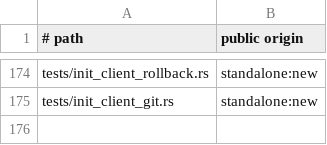
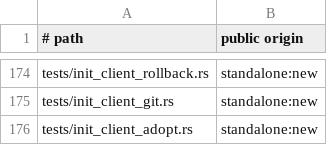
Before and after one commit to cgraf78/dot, a TSV file: docs/source-provenance-v1.tsv, drawn as a sheet; only a part is shown, gaps mark what is left out.

Commit message:
Port init adopt/status chapter to Rust
Summary

- port `_dot_init_adopt_existing`, `_dot_init_usage`, and
  `_dot_init_status` behind `init_client_adopt`: separate and
  ordinary topology detection, the origin/identity/branch/commit
  trust gates, the converge/write/publish transaction workflow,
  the usage bytes, and the status report
- parity decisions:
  - the source-time selection stays engine-side: `selected`
    crosses as `repos_base::Topology`, reusing the ported
    `_base_repo_exists` vocabulary instead of a new bool
  - lane-65/41/35/51/54/62 calls cross as closures, so the
    transaction workflow stays live-shell differential while
    only `_dot_init_forward_converge` stubs on both sides
  - the trailing `rm -rf` status keeps the shell fall-through:
    a failed removal reports no-repository like the exit code
  - journal text crosses as `&str`, and `GIT_*` overrides are
    scrubbed around the plain `_base_git` argv, matching the
    cleared-oracle environment on both engines
- add `tests/init_client_adopt.rs`: twenty-four differential
  rows incl. the no-repository matrix, branch and identity
  mistrust, unborn heads, both success shapes with journal
  byte parity, converge and publication failures, staging
  sabotage, and the full status report
- register `tests/init_client_adopt.rs` in the source
  provenance inventory

Testing

- `cargo test --locked` green, exit 0 (401 passed, 0 failed,
  47 suites)
- `cargo clippy --locked --all-targets --all-features -- -D
  warnings` clean
- `cargo fmt --check` clean
- `RUSTDOCFLAGS='-D missing-docs' cargo doc --locked
  --no-deps` clean
- `bash tests/provenance-test` clean

```diff
--- a/docs/source-provenance-v1.tsv
+++ b/docs/source-provenance-v1.tsv
@@ -175 +175,2 @@ tests/init_client_rollback.rs	standalone:new
 tests/init_client_git.rs	standalone:new
+tests/init_client_adopt.rs	standalone:new
```
Also changed, not shown: 3 other files.
